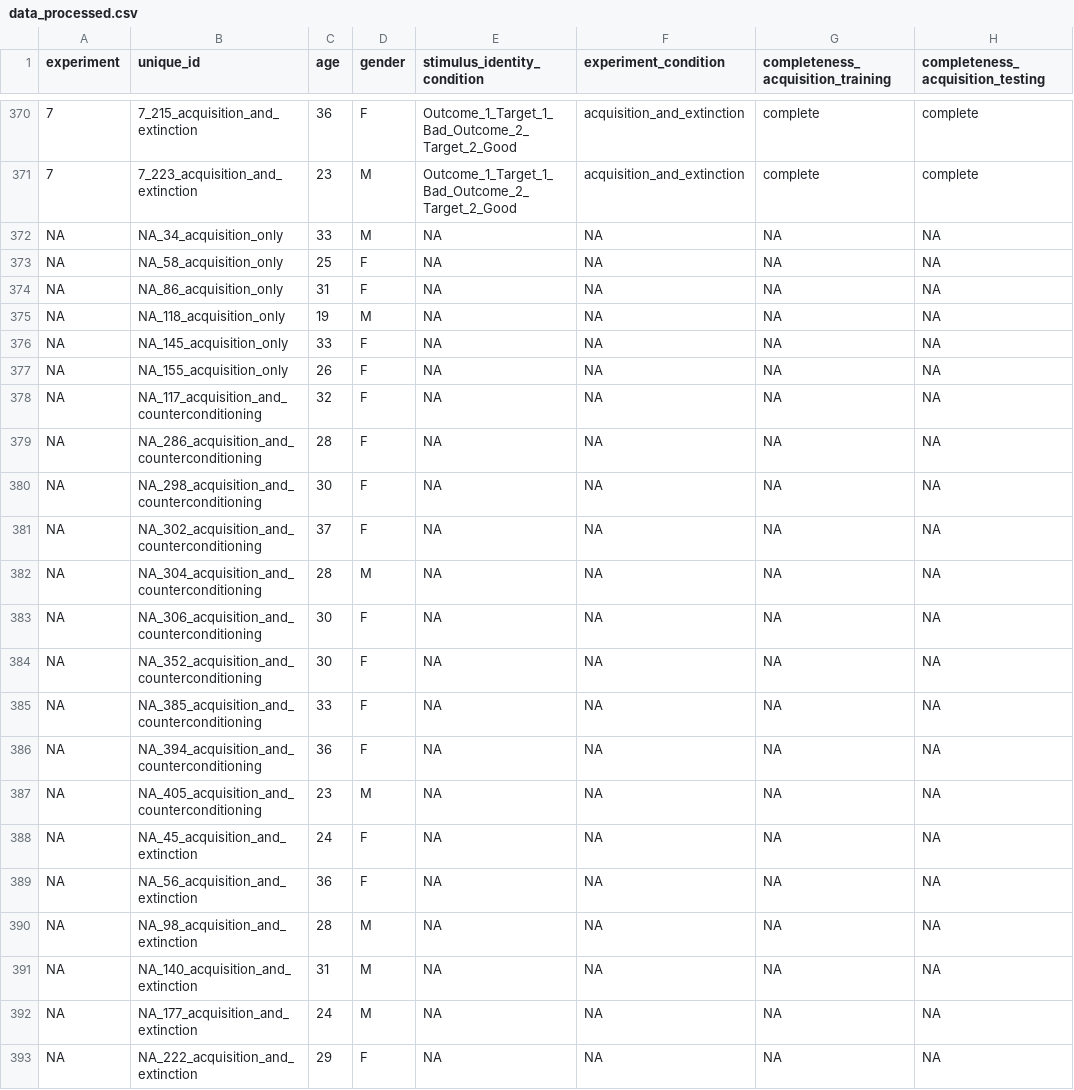
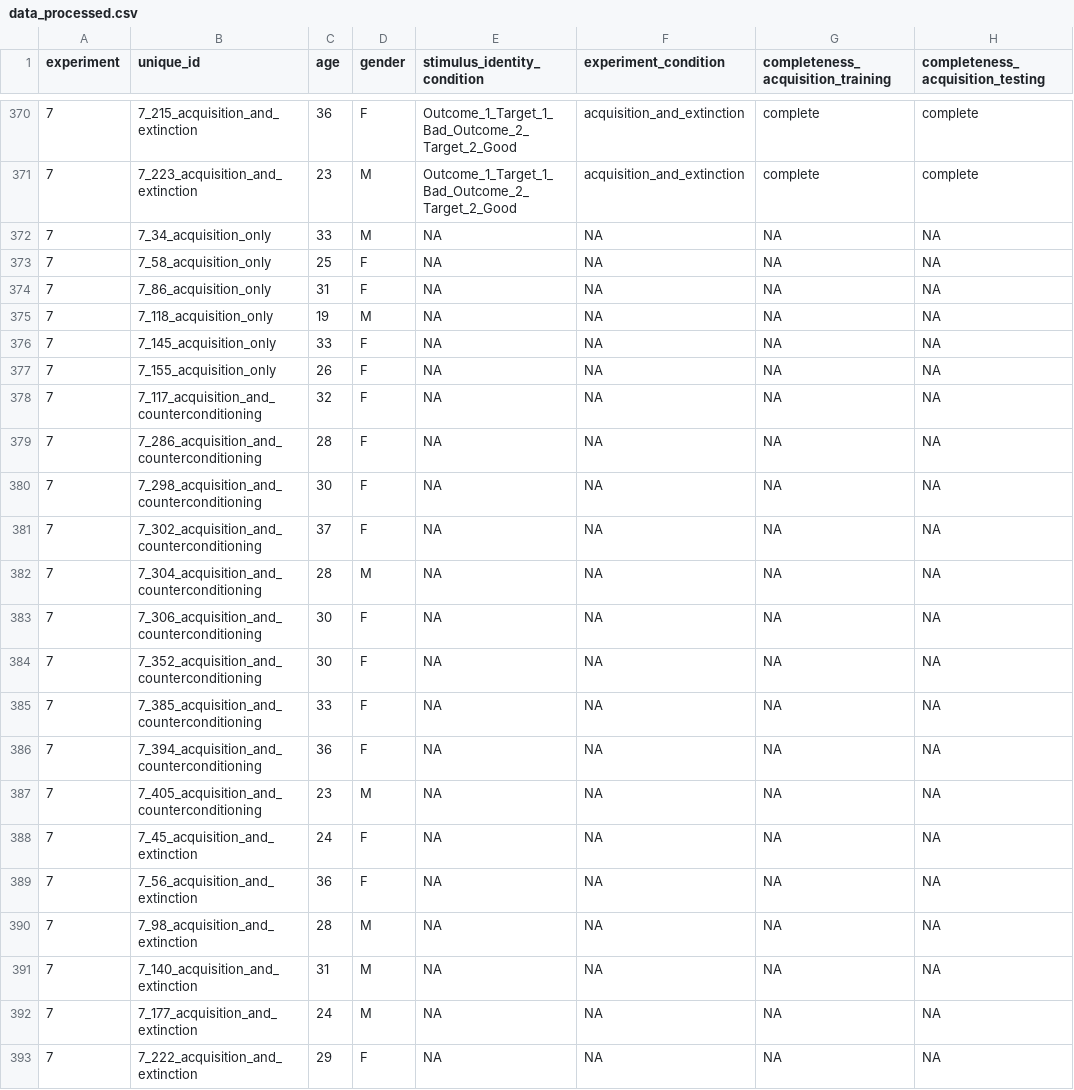
Before and after one commit to Sean-Hughes/Intersecting_Regularities_Ext_CC, a CSV file: data/Study 7/processed/data_processed.csv, drawn as a sheet; only a part is shown, gaps mark what is left out; the diff names each change by its address in the sheet, - before the commit and + after, or states it on an @@ line.

Commit message:
changed all processing files so that experiment number appears for all subjects

```diff
--- a/data/Study 7/processed/data_processed.csv
+++ b/data/Study 7/processed/data_processed.csv
-A372:A393 (experiment): NA
+A372:A393 (experiment): 7
-B372 (unique_id): NA_34_acquisition_only
+B372 (unique_id): 7_34_acquisition_only
-B373 (unique_id): NA_58_acquisition_only
+B373 (unique_id): 7_58_acquisition_only
-B374 (unique_id): NA_86_acquisition_only
+B374 (unique_id): 7_86_acquisition_only
-B375 (unique_id): NA_118_acquisition_only
+B375 (unique_id): 7_118_acquisition_only
-B376 (unique_id): NA_145_acquisition_only
+B376 (unique_id): 7_145_acquisition_only
-B377 (unique_id): NA_155_acquisition_only
+B377 (unique_id): 7_155_acquisition_only
-B378 (unique_id): NA_117_acquisition_and_counterconditioning
+B378 (unique_id): 7_117_acquisition_and_counterconditioning
-B379 (unique_id): NA_286_acquisition_and_counterconditioning
+B379 (unique_id): 7_286_acquisition_and_counterconditioning
-B380 (unique_id): NA_298_acquisition_and_counterconditioning
+B380 (unique_id): 7_298_acquisition_and_counterconditioning
-B381 (unique_id): NA_302_acquisition_and_counterconditioning
+B381 (unique_id): 7_302_acquisition_and_counterconditioning
-B382 (unique_id): NA_304_acquisition_and_counterconditioning
+B382 (unique_id): 7_304_acquisition_and_counterconditioning
-B383 (unique_id): NA_306_acquisition_and_counterconditioning
+B383 (unique_id): 7_306_acquisition_and_counterconditioning
-B384 (unique_id): NA_352_acquisition_and_counterconditioning
+B384 (unique_id): 7_352_acquisition_and_counterconditioning
-B385 (unique_id): NA_385_acquisition_and_counterconditioning
+B385 (unique_id): 7_385_acquisition_and_counterconditioning
-B386 (unique_id): NA_394_acquisition_and_counterconditioning
+B386 (unique_id): 7_394_acquisition_and_counterconditioning
-B387 (unique_id): NA_405_acquisition_and_counterconditioning
+B387 (unique_id): 7_405_acquisition_and_counterconditioning
-B388 (unique_id): NA_45_acquisition_and_extinction
+B388 (unique_id): 7_45_acquisition_and_extinction
-B389 (unique_id): NA_56_acquisition_and_extinction
+B389 (unique_id): 7_56_acquisition_and_extinction
-B390 (unique_id): NA_98_acquisition_and_extinction
+B390 (unique_id): 7_98_acquisition_and_extinction
-B391 (unique_id): NA_140_acquisition_and_extinction
+B391 (unique_id): 7_140_acquisition_and_extinction
-B392 (unique_id): NA_177_acquisition_and_extinction
+B392 (unique_id): 7_177_acquisition_and_extinction
-B393 (unique_id): NA_222_acquisition_and_extinction
+B393 (unique_id): 7_222_acquisition_and_extinction
```
Also changed, not shown: data/Study 1/processed/data_processed.csv, data/Study 2/processed/data_processed.csv, 18 other files.
